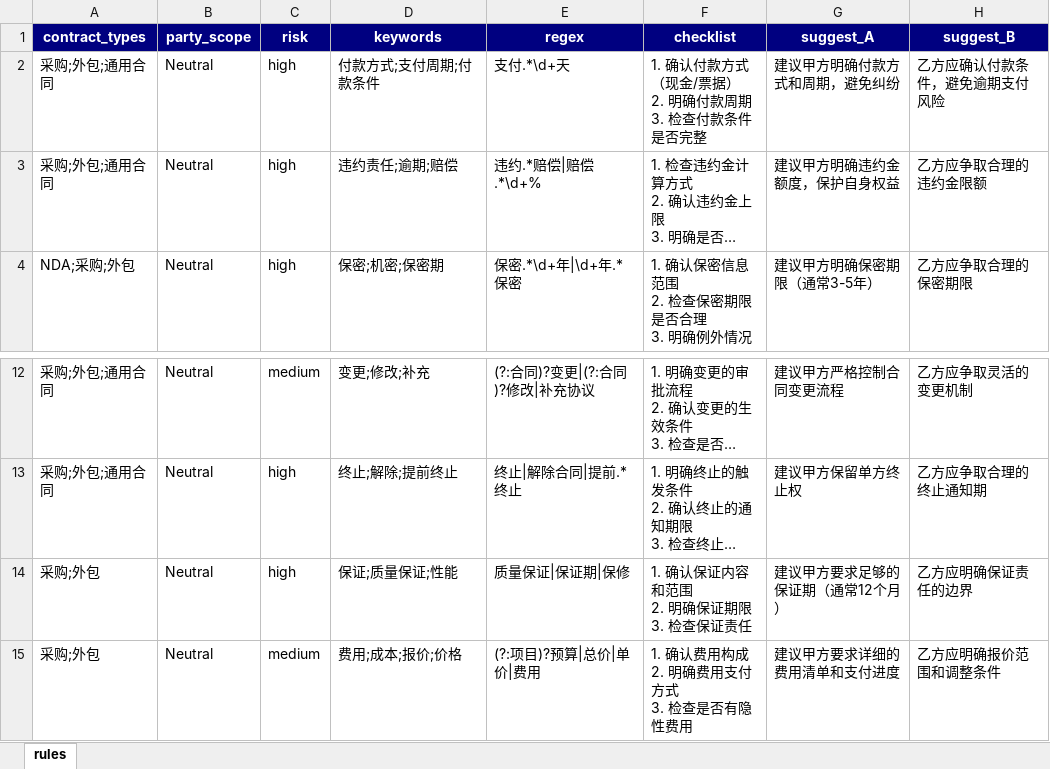
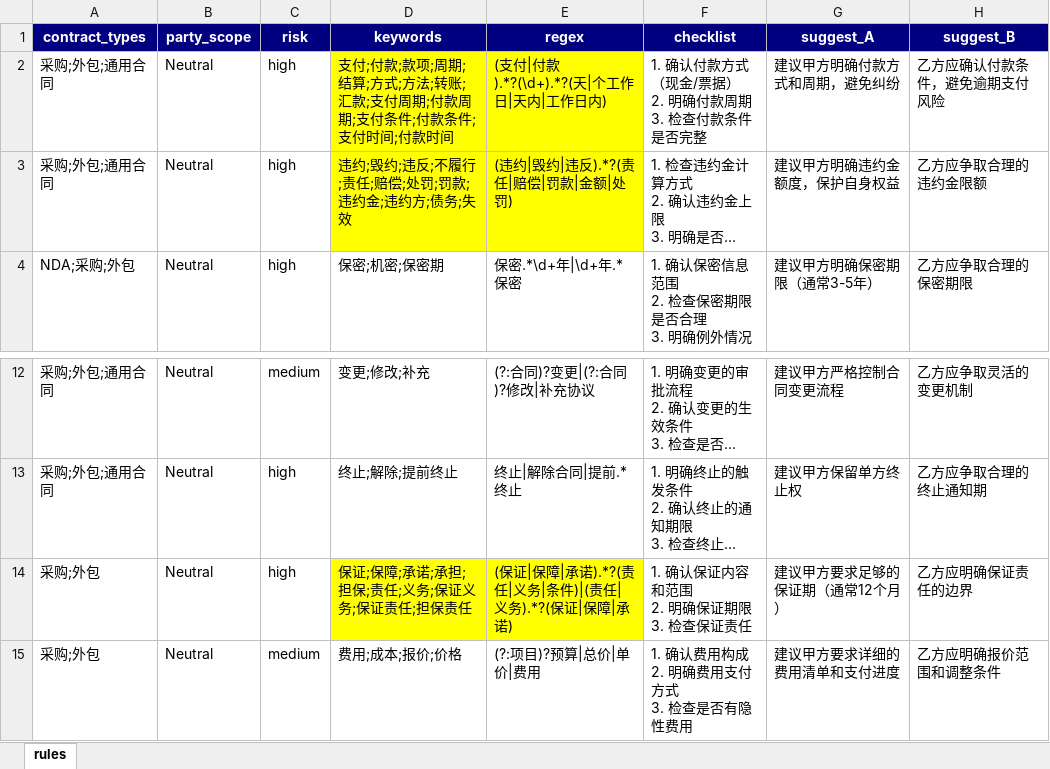
Before and after one commit to moshango/Contract_review, an Excel workbook: src/main/resources/review-rules/rules.xlsx, sheet rules, drawn as a sheet; only a part is shown, gaps mark what is left out; long unchanged cells end in …; values as stored, in another font and other column widths than the file's, no borders; the diff names each change by its address in the sheet, - before the commit and + after, or states it on an @@ line.

```diff
--- a/src/main/resources/review-rules/rules.xlsx (sheet rules)
+++ b/src/main/resources/review-rules/rules.xlsx (sheet rules)
-D2 (keywords): 付款方式;支付周期;付款条件
+D2 (keywords): 支付;付款;款项;周期;结算;方式;方法;转账;汇款;支付周期;付款周期;支付条件;付款条件;支付时间;付款时间
-D2:E3 fill: none
+D2:E3 fill: #FFFF00
-E2 (regex): 支付.*\d+天
+E2 (regex): (支付|付款).*?(\d+).*?(天|个工作日|天内|工作日内)
-D3 (keywords): 违约责任;逾期;赔偿
+D3 (keywords): 违约;毁约;违反;不履行;责任;赔偿;处罚;罚款;违约金;违约方;债务;失效
-E3 (regex): 违约.*赔偿|赔偿.*\d+%
+E3 (regex): (违约|毁约|违反).*?(责任|赔偿|罚款|金额|处罚)
-D14 (keywords): 保证;质量保证;性能
+D14 (keywords): 保证;保障;承诺;承担;担保;责任;义务;保证义务;保证责任;担保责任
-D14:E14 fill: none
+D14:E14 fill: #FFFF00
-E14 (regex): 质量保证|保证期|保修
+E14 (regex): (保证|保障|承诺).*?(责任|义务|条件)|(责任|义务).*?(保证|保障|承诺)
```
Also changed, not shown: 20 other files.
